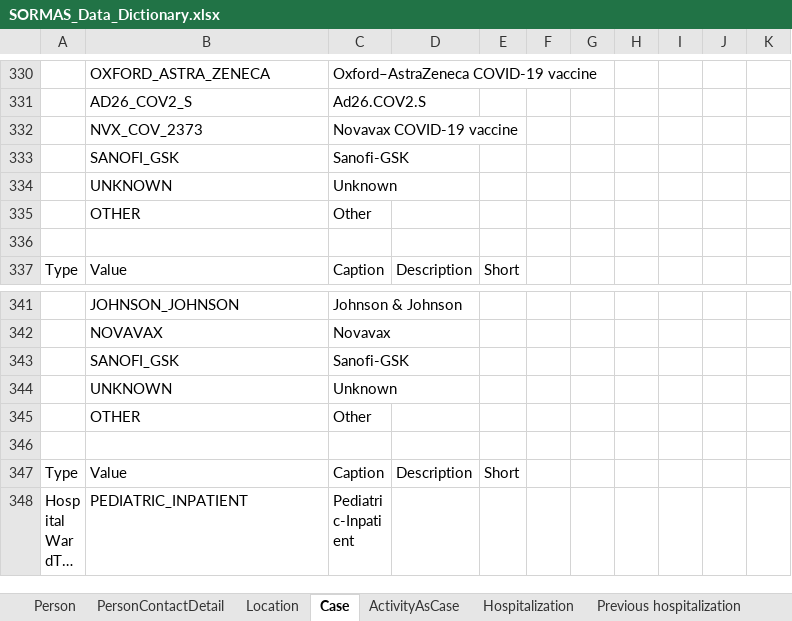
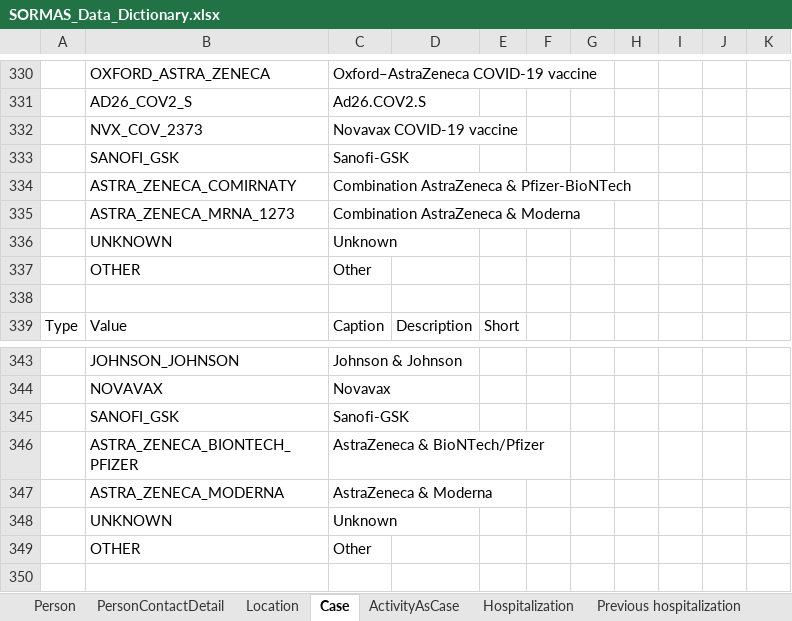
Before and after one commit to omoluabidotcom/APMIS-Project, an Excel workbook: sormas-api/src/main/resources/doc/SORMAS_Data_Dictionary.xlsx, sheet Case, drawn as a sheet; only a part is shown, gaps mark what is left out; the shorter side is filled out with more unchanged rows; long unchanged cells end in …; values as stored, in another font and other column widths than the file's, no borders; table styles not drawn; the diff names each change by its address in the sheet, - before the commit and + after, or states it on an @@ line.

```diff
--- a/sormas-api/src/main/resources/doc/SORMAS_Data_Dictionary.xlsx (sheet Case)
+++ b/sormas-api/src/main/resources/doc/SORMAS_Data_Dictionary.xlsx (sheet Case)
+row 334:  | ASTRA_ZENECA_COMIRNATY | Combination AstraZeneca & Pfizer-BioNTech
+row 335:  | ASTRA_ZENECA_MRNA_1273 | Combination AstraZeneca & Moderna
+row 346:  | ASTRA_ZENECA_BIONTECH_PFIZER | AstraZeneca & BioNTech/Pfizer
+row 347:  | ASTRA_ZENECA_MODERNA | AstraZeneca & Moderna
```
Also changed, not shown: sheet About, other sheet tabs, 34 other files.
